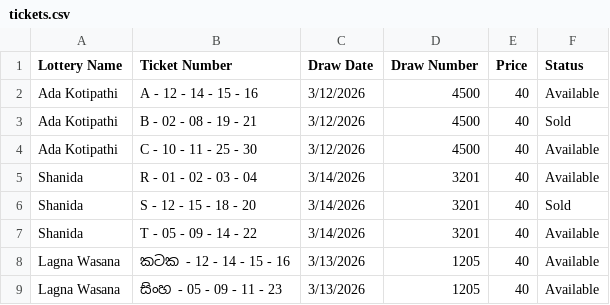
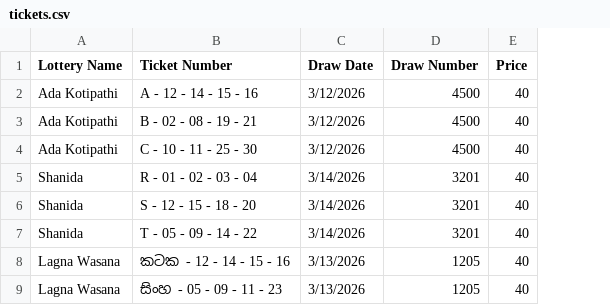
Before and after one commit to Kapila-Rathna/Kapilarathna-Wasana-Mandiraya, a CSV file: tickets.csv, drawn as a sheet; only a part is shown; the diff names each change by its address in the sheet, - before the commit and + after, or states it on an @@ line.

```diff
--- a/tickets.csv
+++ b/tickets.csv
-column F (Status), rows 2-9: Available | Sold | Available | Available | Sold | Available | Available | Available
```
Also changed, not shown: 4 other files.
